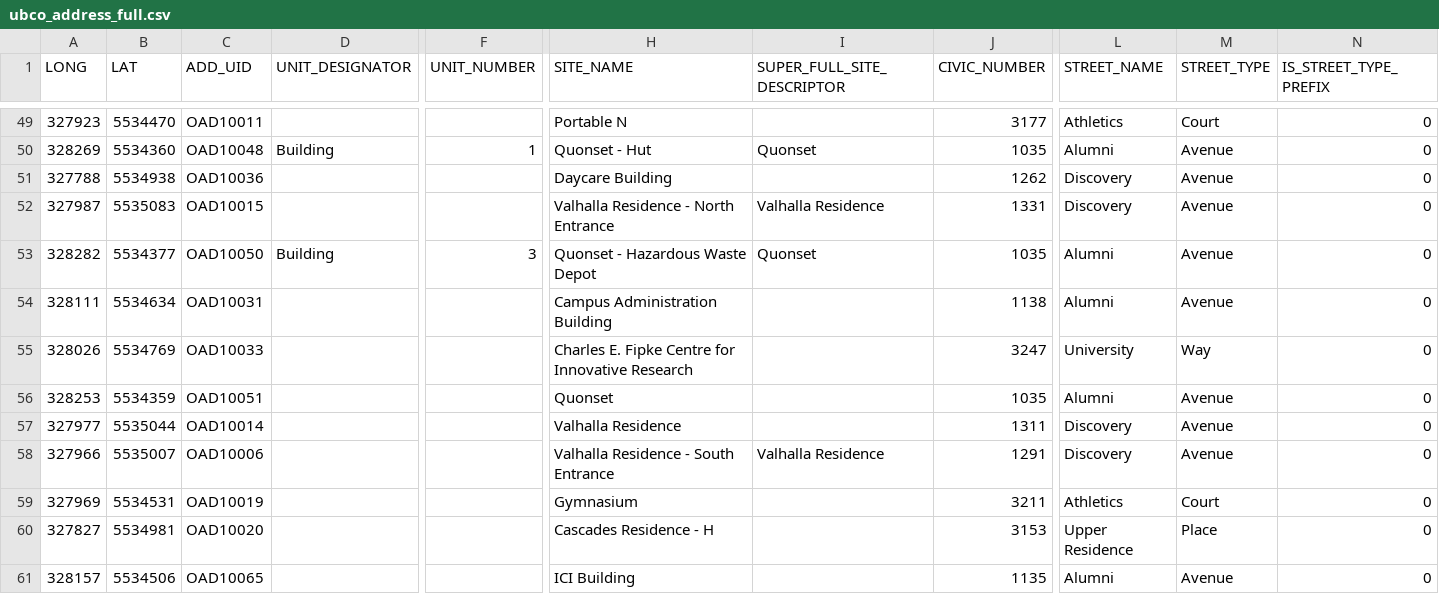
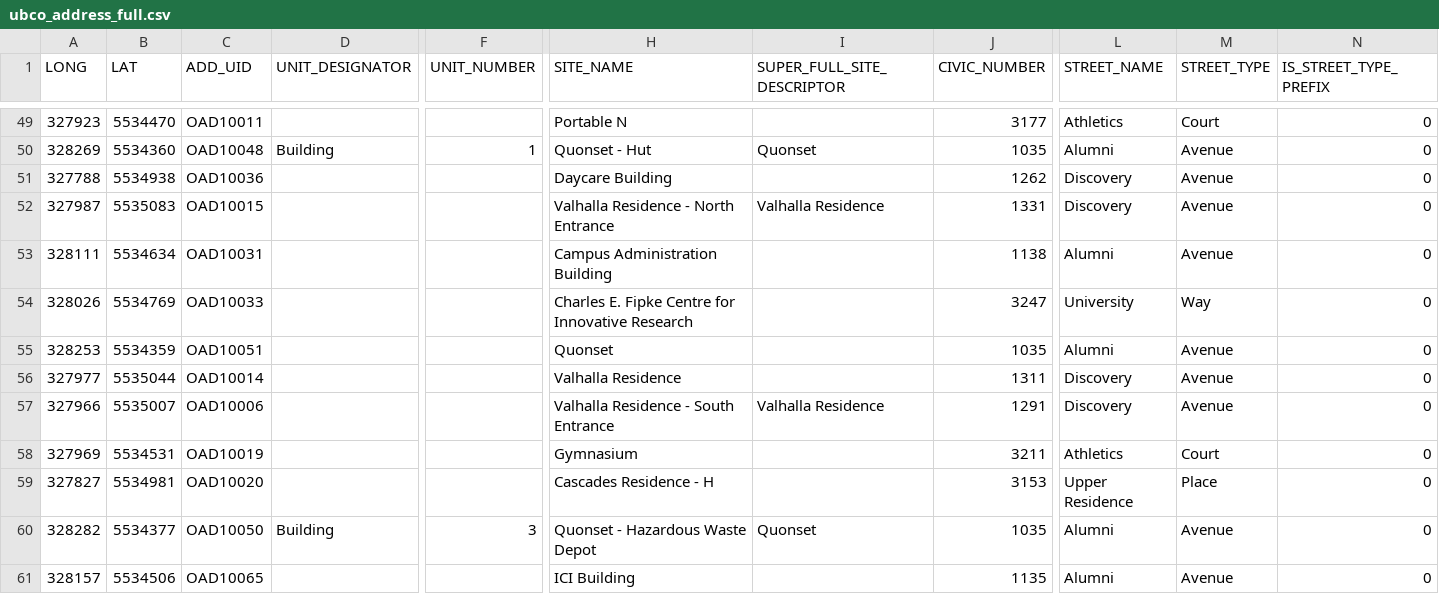
Before and after one commit to UBCGeodata/ubc-geospatial-opendata, a CSV file: ubco/locations/csv/ubco_address_full.csv, drawn as a sheet; only a part is shown, gaps mark what is left out; removed rows and columns are numbered as before the commit, all else as after; rows hold the shown columns only; the diff names each change by its address in the sheet, - before the commit and + after, or states it on an @@ line.

```diff
--- a/ubco/locations/csv/ubco_address_full.csv
+++ b/ubco/locations/csv/ubco_address_full.csv
-row 53: 328282 | 5534377 | OAD10050 | Building | 3 | Quonset - Hazardous Waste Depot | Quonset | 1035 | Alumni | Avenue | 0
+row 60: 328282 | 5534377 | OAD10050 | Building | 3 | Quonset - Hazardous Waste Depot | Quonset | 1035 | Alumni | Avenue | 0
```
Also changed, not shown: ubco/locations/csv/ubco_address_mail.csv, ubco/locations/csv/ubco_buildings_full.csv, 10 other files.
